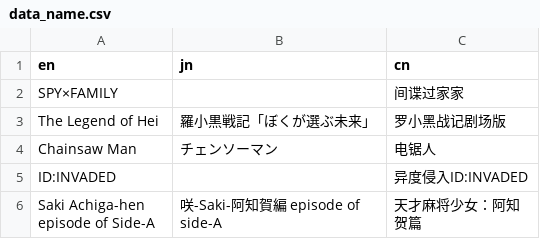
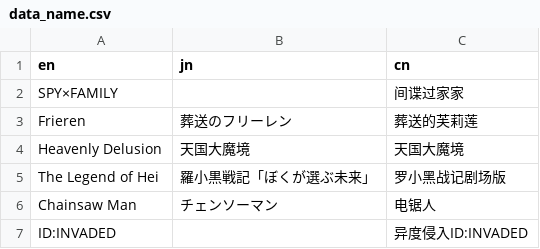
Before and after one commit to scillidan/WALLPAP-ENG-resource, a CSV file: data_name.csv, drawn as a sheet; only a part is shown; the shorter side is filled out with more unchanged rows.

```diff
--- a/data_name.csv
+++ b/data_name.csv
@@ -2,2 +2,4 @@ en,jn,cn
 SPY×FAMILY,,间谍过家家
+Frieren,葬送のフリーレン,葬送的芙莉莲
+Heavenly Delusion,天国大魔境,天国大魔境
 The Legend of Hei,羅小黒戦記「ぼくが選ぶ未来」,罗小黑战记剧场版
```
Also changed, not shown: 1 other file.
